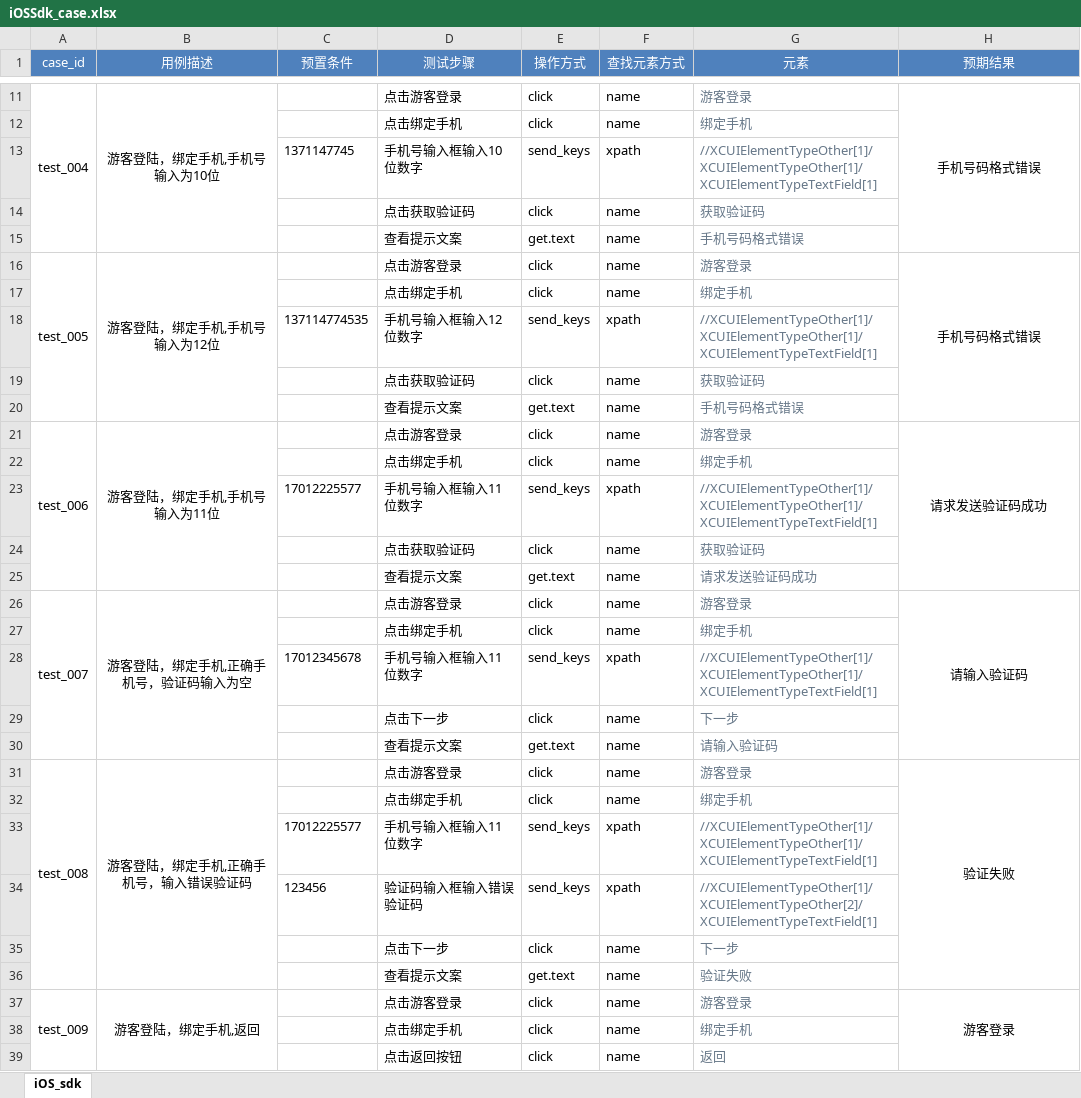
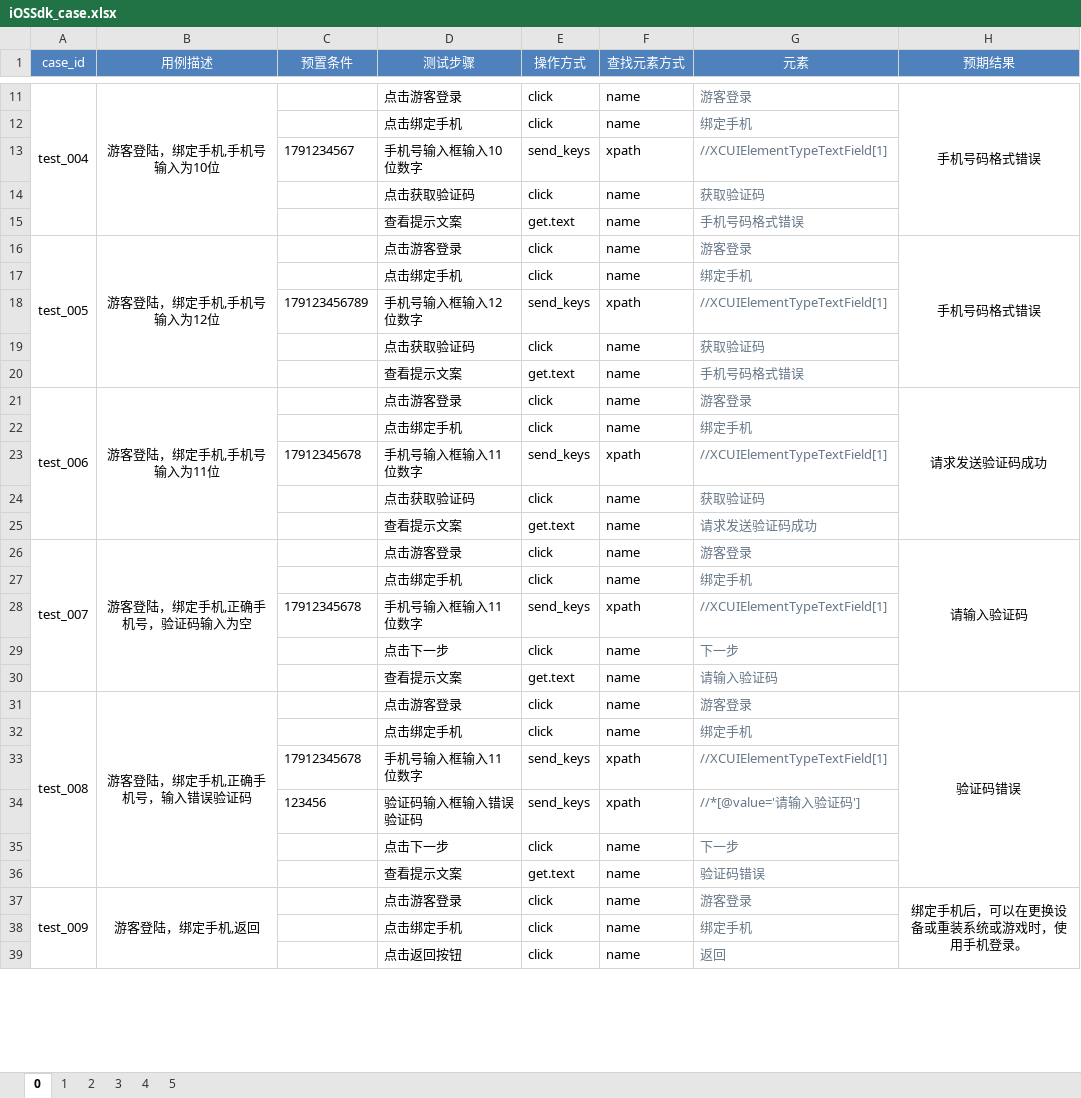
Before and after one commit to zhaozhiquan/iOS-ui-automation, an Excel workbook: public/iOSSdk_case.xlsx, sheet 0, drawn as a sheet; only a part is shown, gaps mark what is left out; values as stored, in another font and other column widths than the file's, no borders; the diff covers the shown part only; the diff names each change by its address in the sheet, - before the commit and + after, or states it on an @@ line.

```diff
--- a/public/iOSSdk_case.xlsx (sheet 0)
+++ b/public/iOSSdk_case.xlsx (sheet 0)
-sheet tab: iOS_sdk
+sheet tab: 0
+sheet tab: 1
+sheet tab: 2
+sheet tab: 3
+sheet tab: 4
+sheet tab: 5
-C13 (预置条件): 1371147745
+C13 (预置条件): 1791234567
-G13 (元素): //XCUIElementTypeOther[1]/XCUIElementTypeOther[1]/XCUIElementTypeTextField[1]
+G13 (元素): //XCUIElementTypeTextField[1]
-C18 (预置条件): 137114774535
+C18 (预置条件): 179123456789
-G18 (元素): //XCUIElementTypeOther[1]/XCUIElementTypeOther[1]/XCUIElementTypeTextField[1]
+G18 (元素): //XCUIElementTypeTextField[1]
-C23 (预置条件): 17012225577
+C23 (预置条件): 17912345678
-G23 (元素): //XCUIElementTypeOther[1]/XCUIElementTypeOther[1]/XCUIElementTypeTextField[1]
+G23 (元素): //XCUIElementTypeTextField[1]
-C28 (预置条件): 17012345678
+C28 (预置条件): 17912345678
-G28 (元素): //XCUIElementTypeOther[1]/XCUIElementTypeOther[1]/XCUIElementTypeTextField[1]
+G28 (元素): //XCUIElementTypeTextField[1]
-H31 (预期结果): 验证失败
+H31 (预期结果): 验证码错误
-C33 (预置条件): 17012225577
+C33 (预置条件): 17912345678
-G33 (元素): //XCUIElementTypeOther[1]/XCUIElementTypeOther[1]/XCUIElementTypeTextField[1]
+G33 (元素): //XCUIElementTypeTextField[1]
-G34 (元素): //XCUIElementTypeOther[1]/XCUIElementTypeOther[2]/XCUIElementTypeTextField[1]
+G34 (元素): //*[@value='请输入验证码']
-G36 (元素): 验证失败
+G36 (元素): 验证码错误
-H37 (预期结果): 游客登录
+H37 (预期结果): 绑定手机后，可以在更换设备或重装系统或游戏时，使用手机登录。
```
Also changed, not shown: 5 removed rows and 7 edited cells elsewhere in this sheet, 23 other files.
